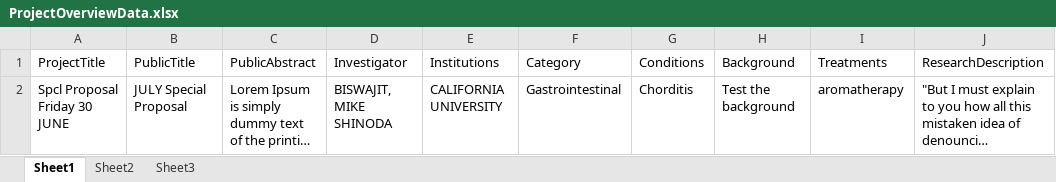
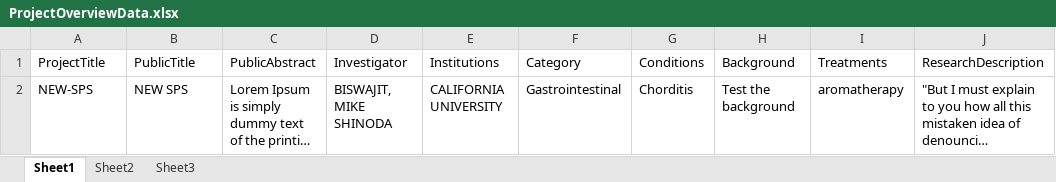
Before and after one commit to bisg1991/CUREACCELERATOR, an Excel workbook: caphase3/target/test-classes/com/softweb/cure/excels/ProjectOverviewData.xlsx, sheet Sheet1, drawn as a sheet; long unchanged cells end in …; values as stored, in another font and other column widths than the file's, no borders; the diff names each change by its address in the sheet, - before the commit and + after, or states it on an @@ line.

Commit message:
method for regular proposal started

```diff
--- a/caphase3/target/test-classes/com/softweb/cure/excels/ProjectOverviewData.xlsx (sheet Sheet1)
+++ b/caphase3/target/test-classes/com/softweb/cure/excels/ProjectOverviewData.xlsx (sheet Sheet1)
-A2 (ProjectTitle): Spcl Proposal Friday 30 JUNE
+A2 (ProjectTitle): NEW-SPS
-B2 (PublicTitle): JULY Special Proposal
+B2 (PublicTitle): NEW SPS
```
Also changed, not shown: 21 other files.
